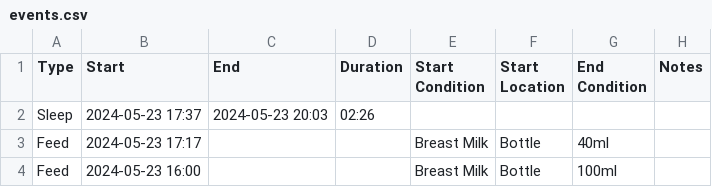
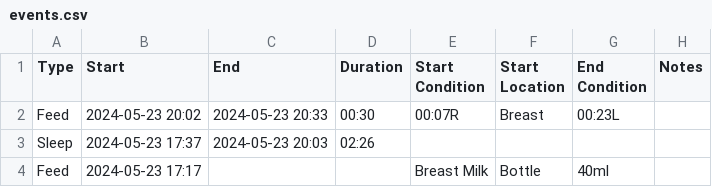
Before and after one commit to archiewood/baby-tracker, a CSV file: sources/huckleberry/events.csv, drawn as a sheet; only a part is shown; the shorter side is filled out with more unchanged rows.

Commit message:
Update CSV 2024-05-24 01:35:42

```diff
--- a/sources/huckleberry/events.csv
+++ b/sources/huckleberry/events.csv
@@ -1,2 +1,3 @@
 "Type","Start","End","Duration","Start Condition","Start Location","End Condition","Notes"
+"Feed","2024-05-23 20:02","2024-05-23 20:33","00:30","00:07R","Breast","00:23L",
 "Sleep","2024-05-23 17:37","2024-05-23 20:03","02:26",,,,
```
